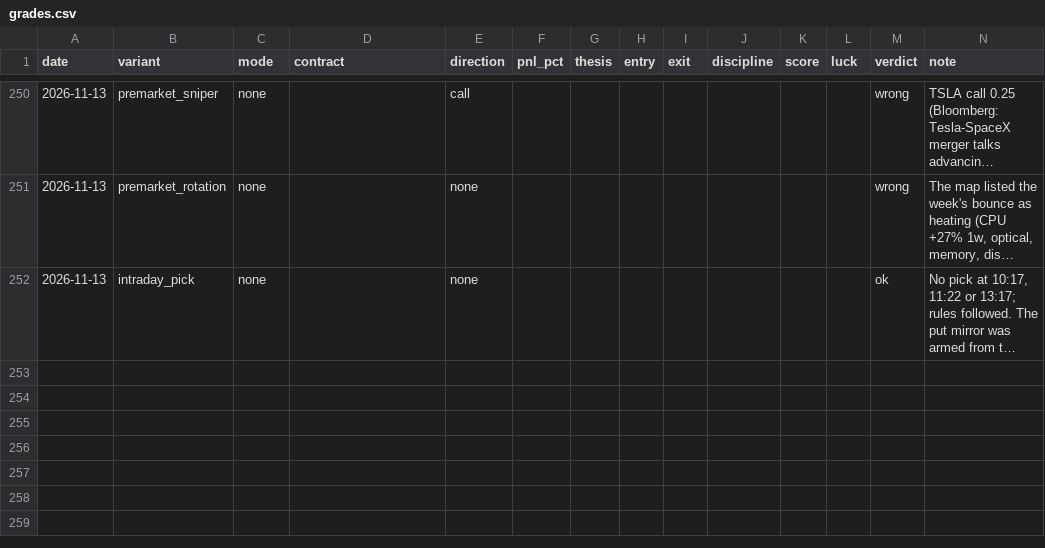
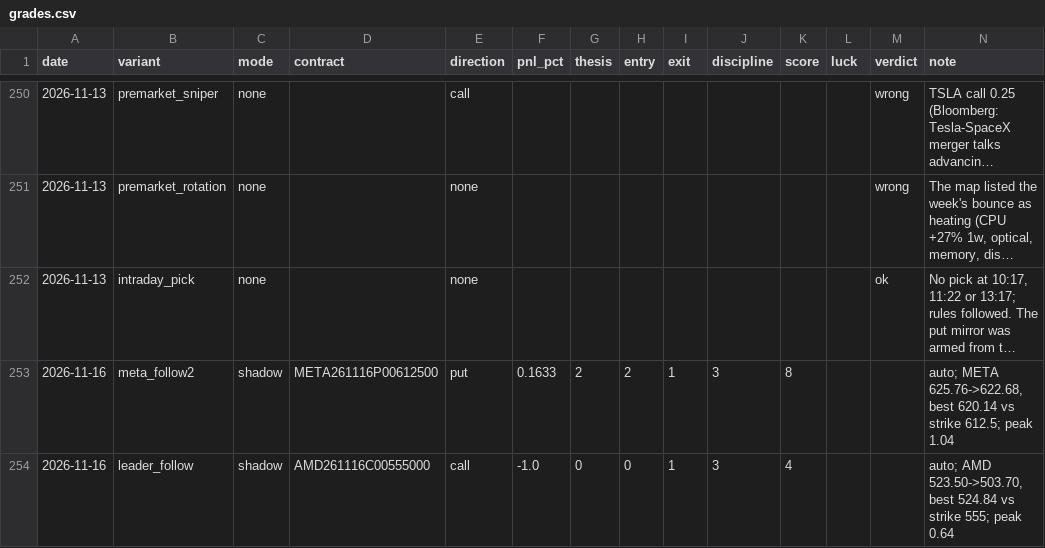
Before and after one commit to Cao-YMGG/Zero-or-Hero, a CSV file: journal/grades.csv, drawn as a sheet; only a part is shown, gaps mark what is left out; long unchanged cells end in …; the diff names each change by its address in the sheet, - before the commit and + after, or states it on an @@ line.

```diff
--- a/journal/grades.csv
+++ b/journal/grades.csv
+row 253: 2026-11-16 | meta_follow2 | shadow | META261116P00612500 | put | 0.1633 | 2 | 2 | 1 | 3 | 8 |  |  | auto; META 625.76->622.68, best 620.14 vs strike 612.5; peak 1.04
+row 254: 2026-11-16 | leader_follow | shadow | AMD261116C00555000 | call | -1.0 | 0 | 0 | 1 | 3 | 4 |  |  | auto; AMD 523.50->503.70, best 524.84 vs strike 555; peak 0.64
```
Also changed, not shown: journal/equity.csv, journal/exits.csv, 6 other files.
